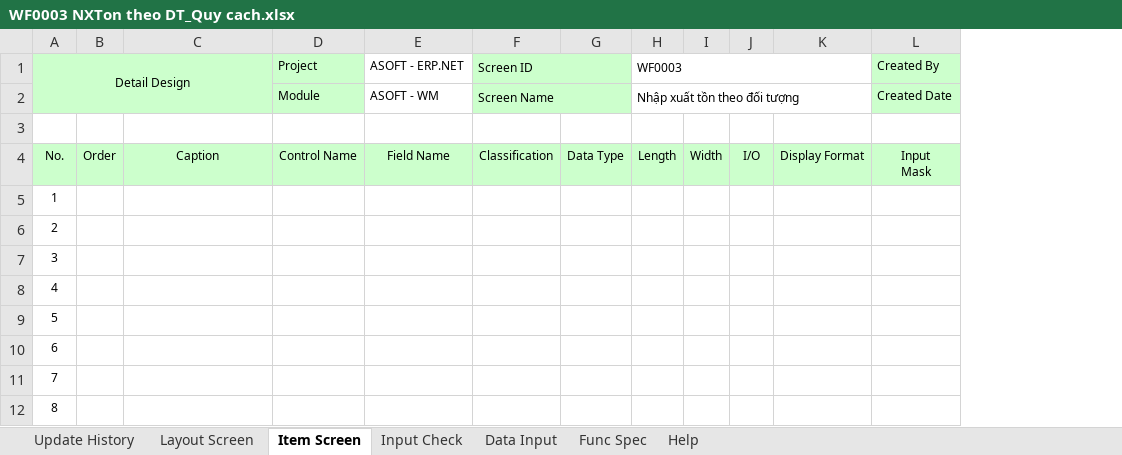
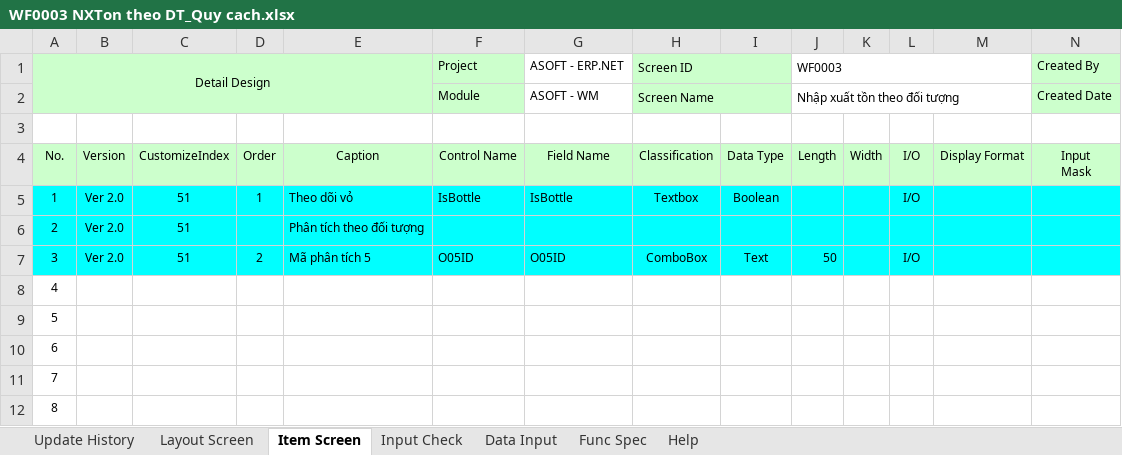
Before and after one commit to ASOFT-Solution/asoft-test-svn, an Excel workbook: 2015/201512/10_DOCUMENT/13_DETAIL_DESIGN/Tong hop theo doi tuong/WF0003 NXTon theo DT_Quy cach.xlsx, sheet Item Screen, drawn as a sheet; only a part is shown; values as stored, in another font and other column widths than the file's, no borders; addresses are those after the commit; the diff covers the shown part only; the diff names each change by its address in the sheet, - before the commit and + after, or states it on an @@ line.

Commit message:
phân tích theo hoàng trần

```diff
--- a/2015/201512/10_DOCUMENT/13_DETAIL_DESIGN/Tong hop theo doi tuong/WF0003 NXTon theo DT_Quy cach.xlsx (sheet Item Screen)
+++ b/2015/201512/10_DOCUMENT/13_DETAIL_DESIGN/Tong hop theo doi tuong/WF0003 NXTon theo DT_Quy cach.xlsx (sheet Item Screen)
+column B, rows 4-7: Version | Ver 2.0 | Ver 2.0 | Ver 2.0
+column C, rows 4-7: CustomizeIndex | 51 | 51 | 51
-A5:A7 fill: none
+A5:A7 fill: #00FFFF
-D5: (empty)
+D5: 1
-D5:N7 fill: none
+D5:N7 fill: #00FFFF
-E5: (empty)
+E5: Theo dõi vỏ
-F5 (Project): (empty)
+F5 (Project): IsBottle
-G5 (ASOFT - ERP.NET): (empty)
+G5 (ASOFT - ERP.NET): IsBottle
-H5 (Screen ID): (empty)
+H5 (Screen ID): Textbox
-I5: (empty)
+I5: Boolean
-L5: (empty)
+L5: I/O
-E6: (empty)
+E6: Phân tích theo đối tượng
-D7: (empty)
+D7: 2
-E7: (empty)
+E7: Mã phân tích 5
-F7 (Project): (empty)
+F7 (Project): O05ID
-G7 (ASOFT - ERP.NET): (empty)
+G7 (ASOFT - ERP.NET): O05ID
-H7 (Screen ID): (empty)
+H7 (Screen ID): ComboBox
-I7: (empty)
+I7: Text
-J7 (WF0003): (empty)
+J7 (WF0003): 50
-L7: (empty)
+L7: I/O
```
Also changed, not shown: cell formats elsewhere in this sheet, sheet Update History, sheet Data Input, sheet Layout Screen, sheet Func Spec, charts or pictures, 6 other files.
